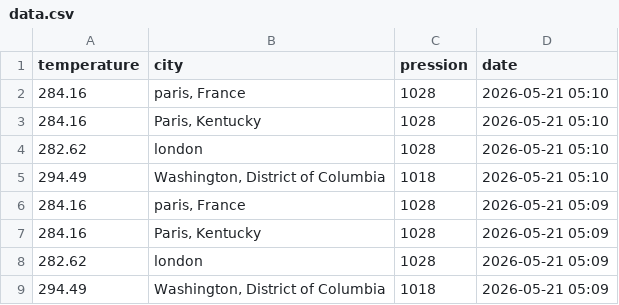
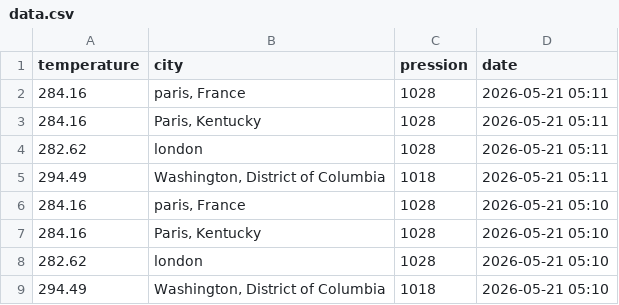
Before and after one commit to schmilblick-ai/airflow_dst, a CSV file: clean_data/data.csv, drawn as a sheet; only a part is shown; the shorter side is filled out with more unchanged rows.

```diff
--- a/clean_data/data.csv
+++ b/clean_data/data.csv
@@ -1,2 +1,6 @@
 temperature,city,pression,date
+284.16,"paris, France",1028,2026-05-21 05:11
+284.16,"Paris, Kentucky ",1028,2026-05-21 05:11
+282.62,london,1028,2026-05-21 05:11
+294.49,"Washington, District of Columbia",1018,2026-05-21 05:11
 284.16,"paris, France",1028,2026-05-21 05:10
```
Also changed, not shown: 3 other files.
